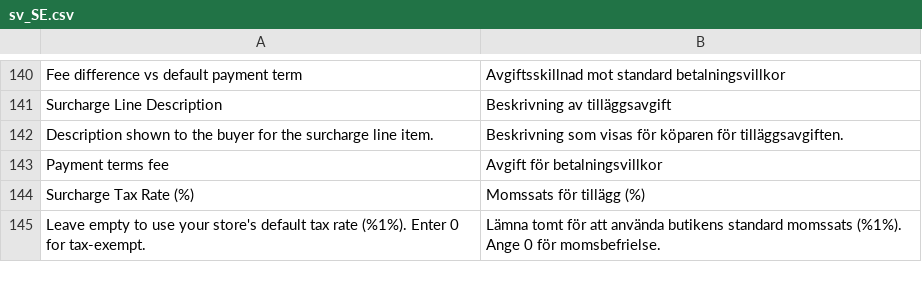
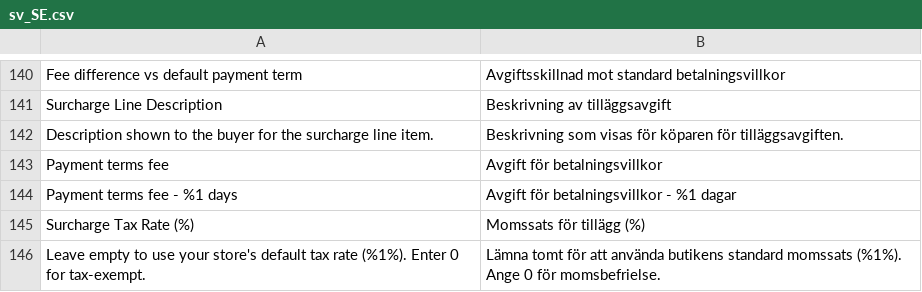
Before and after one commit to two-inc/magento-plugin, a CSV file: i18n/sv_SE.csv, drawn as a sheet; only a part is shown, gaps mark what is left out; the diff names each change by its address in the sheet, - before the commit and + after, or states it on an @@ line.

```diff
--- a/i18n/sv_SE.csv
+++ b/i18n/sv_SE.csv
+row 144: Payment terms fee - %1 days | Avgift för betalningsvillkor - %1 dagar
```
Also changed, not shown: i18n/nb_NO.csv, i18n/nl_NL.csv, 7 other files.
